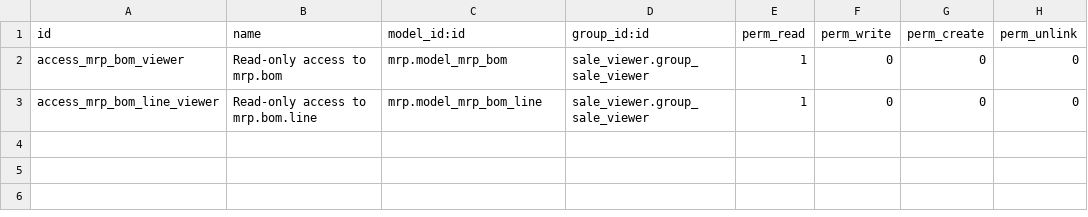
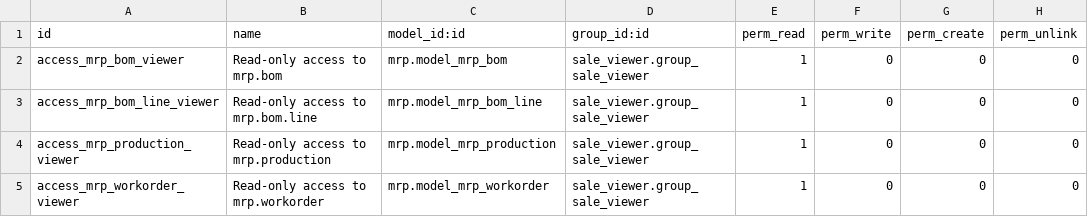
Before and after one commit to akretion/odoo-viewer-groups, a CSV file: sale_mrp_viewer/security/ir.model.access.csv, drawn as a sheet; the diff names each change by its address in the sheet, - before the commit and + after, or states it on an @@ line.

Commit message:
Migrate all viewer modules from v14 to v16

```diff
--- a/sale_mrp_viewer/security/ir.model.access.csv
+++ b/sale_mrp_viewer/security/ir.model.access.csv
+row 4: access_mrp_production_viewer | Read-only access to mrp.production | mrp.model_mrp_production | sale_viewer.group_sale_viewer | 1 | 0 | 0 | 0
+row 5: access_mrp_workorder_viewer | Read-only access to mrp.workorder | mrp.model_mrp_workorder | sale_viewer.group_sale_viewer | 1 | 0 | 0 | 0
```
Also changed, not shown: mrp_viewer/security/ir.model.access.csv, project_viewer/security/ir.model.access.csv, 41 other files.
